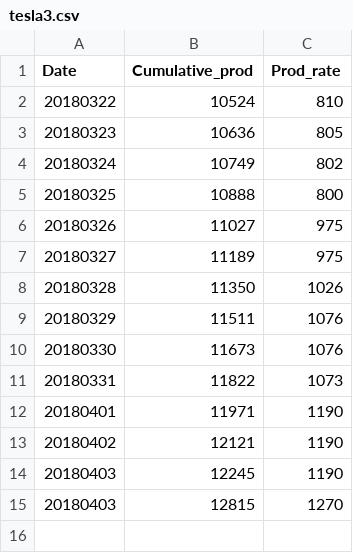
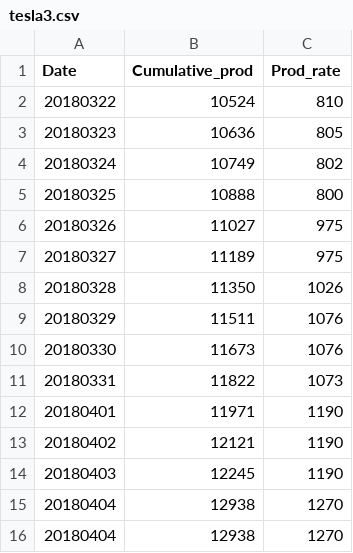
Before and after one commit to MarkWang90/Scrape_Tesla3_ProductionRate, a CSV file: tesla3.csv, drawn as a sheet.

```diff
--- a/tesla3.csv
+++ b/tesla3.csv
@@ -14,2 +14,3 @@ Date,Cumulative_prod,Prod_rate
 20180403,12245,1190
-20180403,12815,1270
+20180404,12938,1270
+20180404,12938,1270
```
Also changed, not shown: 4 other files.
